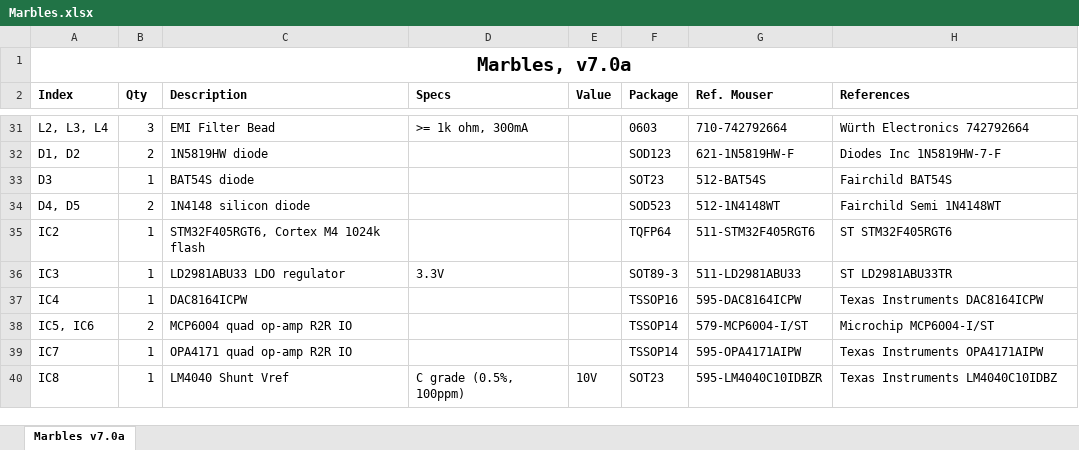
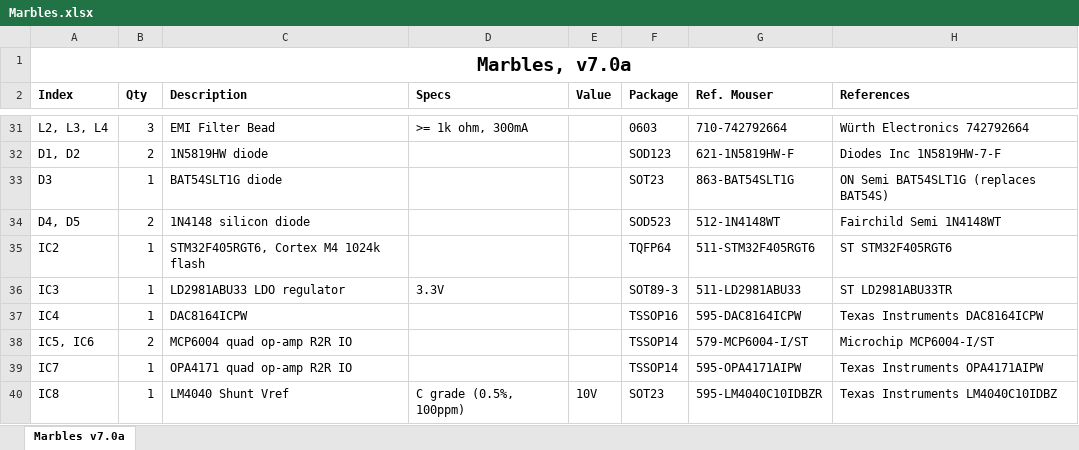
Before and after one commit to pichenettes/eurorack, an Excel workbook: marbles/hardware_design/Marbles.xlsx, sheet Marbles v7.0a, drawn as a sheet; only a part is shown, gaps mark what is left out; values as stored, in another font and other column widths than the file's, no borders; the diff names each change by its address in the sheet, - before the commit and + after, or states it on an @@ line.

```diff
--- a/marbles/hardware_design/Marbles.xlsx (sheet Marbles v7.0a)
+++ b/marbles/hardware_design/Marbles.xlsx (sheet Marbles v7.0a)
-C33 (Description): BAT54S diode
+C33 (Description): BAT54SLT1G diode
-G33 (Ref. Mouser): 512-BAT54S
+G33 (Ref. Mouser): 863-BAT54SLT1G
-H33 (References): Fairchild BAT54S
+H33 (References): ON Semi BAT54SLT1G (replaces BAT54S)
```
Also changed, not shown: ears/hardware_design/Ears.xlsx, plaits/hardware_design/Plaits.xlsx, 5 other files.
